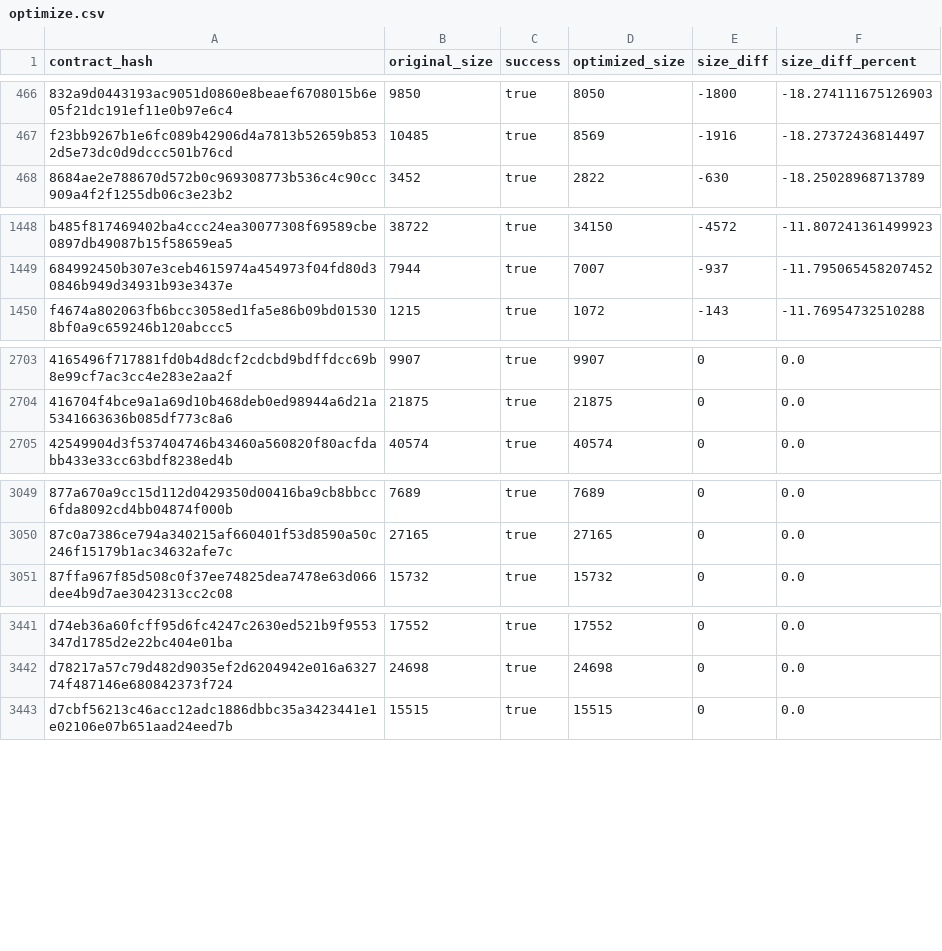
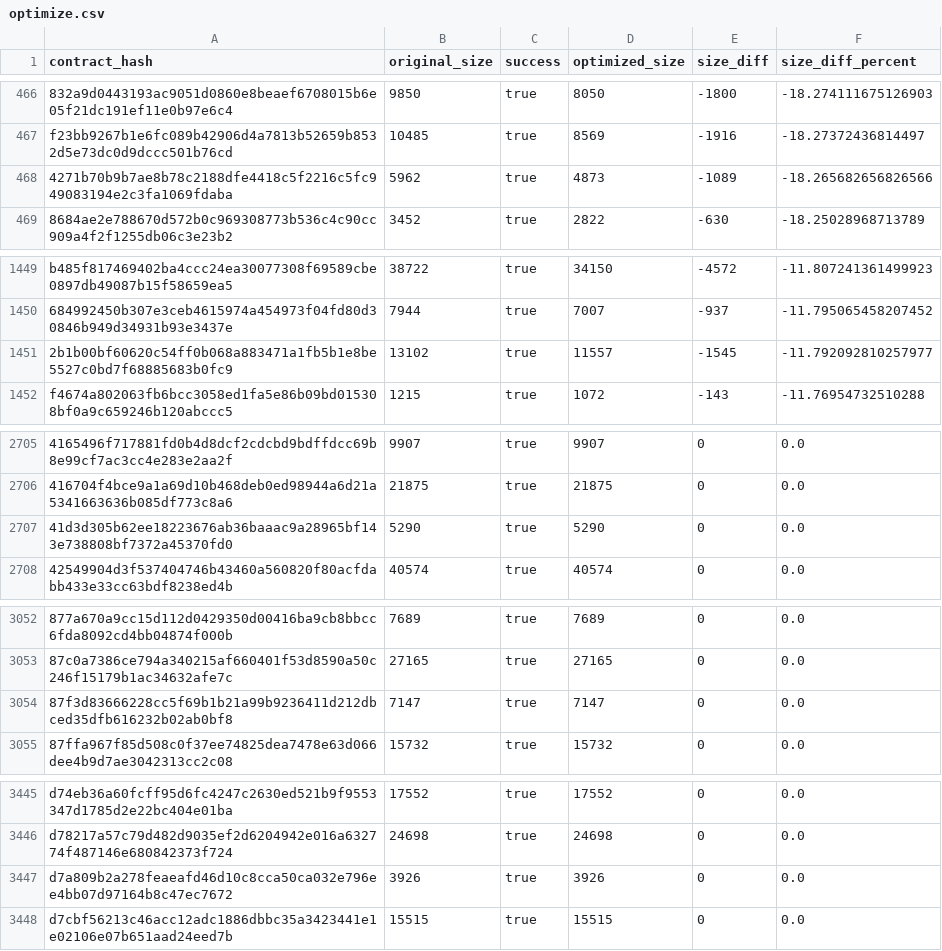
Before and after one commit to leighmcculloch/contract-wasms, a CSV file: analysis/optimize.csv, drawn as a sheet; only a part is shown, gaps mark what is left out; the diff names each change by its address in the sheet, - before the commit and + after, or states it on an @@ line.

```diff
--- a/analysis/optimize.csv
+++ b/analysis/optimize.csv
+row 468: 4271b70b9b7ae8b78c2188dfe4418c5f2216c5fc949083194e2c3fa1069fdaba | 5962 | true | 4873 | -1089 | -18.265682656826566
+row 1451: 2b1b00bf60620c54ff0b068a883471a1fb5b1e8be5527c0bd7f68885683b0fc9 | 13102 | true | 11557 | -1545 | -11.792092810257977
+row 2707: 41d3d305b62ee18223676ab36baaac9a28965bf143e738808bf7372a45370fd0 | 5290 | true | 5290 | 0 | 0.0
+row 3054: 87f3d83666228cc5f69b1b21a99b9236411d212dbced35dfb616232b02ab0bf8 | 7147 | true | 7147 | 0 | 0.0
+row 3447: d7a809b2a278feaeafd46d10c8cca50ca032e796ee4bb07d97164b8c47ec7672 | 3926 | true | 3926 | 0 | 0.0
```
Also changed, not shown: analysis/count_instances_per_wasm.csv, analysis/dupe-code.csv, 46 other files.
